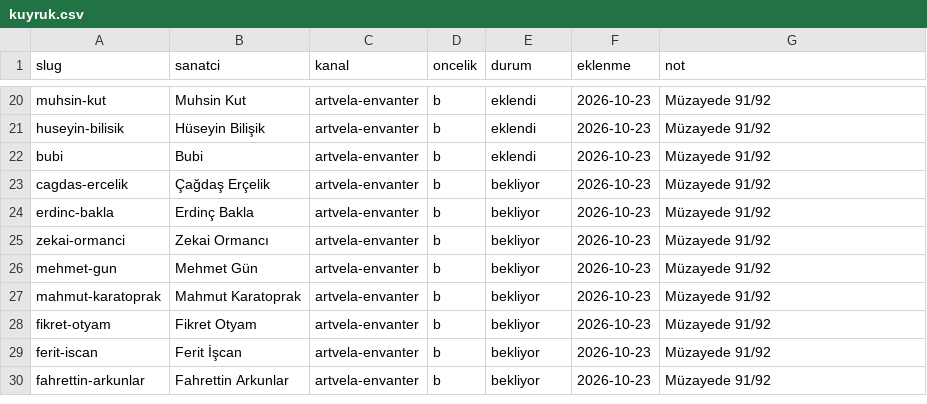
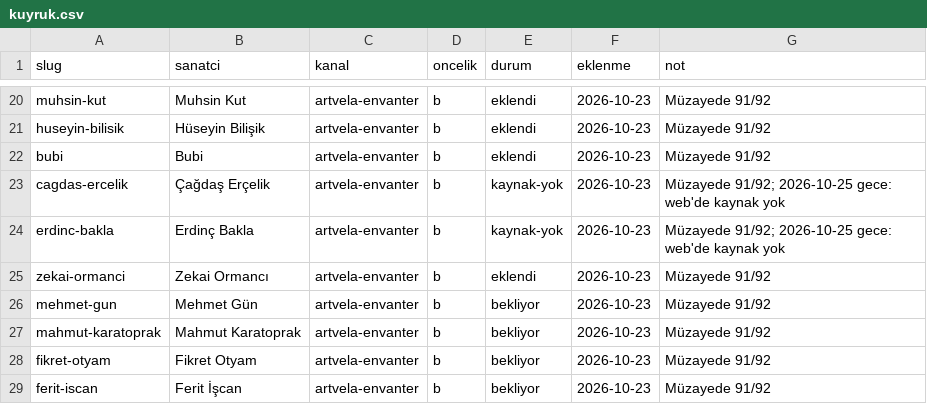
Before and after one commit to occiftci-ux/artvela-site, a CSV file: arastirma/kuyruk.csv, drawn as a sheet; only a part is shown, gaps mark what is left out; the shorter side is filled out with more unchanged rows.

```diff
--- a/arastirma/kuyruk.csv
+++ b/arastirma/kuyruk.csv
@@ -22,5 +22,5 @@ huseyin-bilisik,Hüseyin Bilişik,artvela-envanter,b,eklendi,2026-10-23,Müzayed
 bubi,Bubi,artvela-envanter,b,eklendi,2026-10-23,Müzayede 91/92
-cagdas-ercelik,Çağdaş Erçelik,artvela-envanter,b,bekliyor,2026-10-23,Müzayede 91/92
-erdinc-bakla,Erdinç Bakla,artvela-envanter,b,bekliyor,2026-10-23,Müzayede 91/92
-zekai-ormanci,Zekai Ormancı,artvela-envanter,b,bekliyor,2026-10-23,Müzayede 91/92
+cagdas-ercelik,Çağdaş Erçelik,artvela-envanter,b,kaynak-yok,2026-10-23,Müzayede 91/92; 2026-10-25 gece: web'de kaynak yok
+erdinc-bakla,Erdinç Bakla,artvela-envanter,b,kaynak-yok,2026-10-23,Müzayede 91/92; 2026-10-25 gece: web'de kaynak yok
+zekai-ormanci,Zekai Ormancı,artvela-envanter,b,eklendi,2026-10-23,Müzayede 91/92
 mehmet-gun,Mehmet Gün,artvela-envanter,b,bekliyor,2026-10-23,Müzayede 91/92
```
Also changed, not shown: arastirma/sanatcilar.csv, 4 other files.
